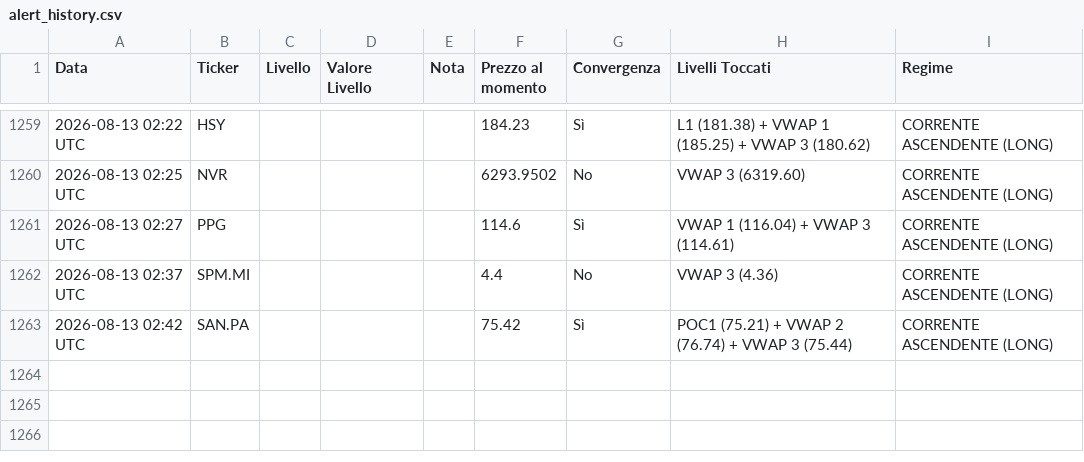
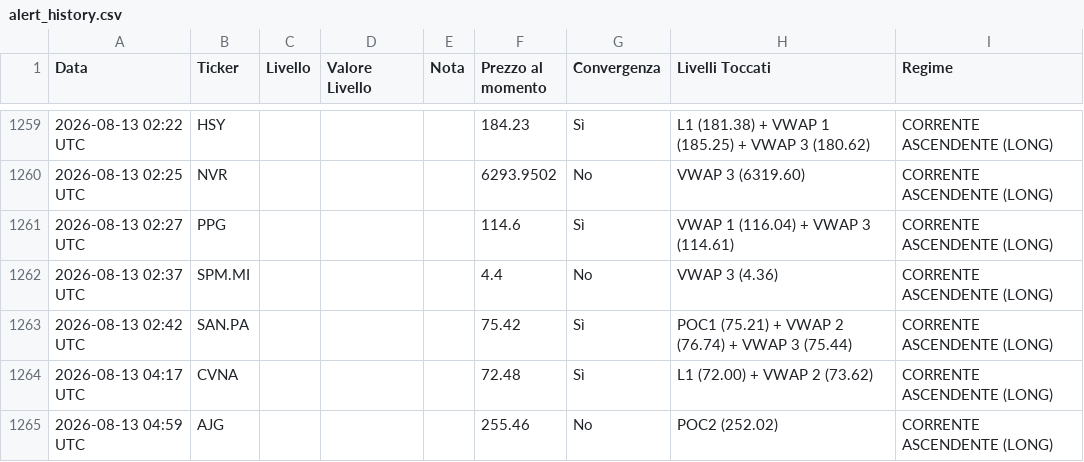
Before and after one commit to Logg84/monitor-trading-marco, a CSV file: alert_history.csv, drawn as a sheet; only a part is shown, gaps mark what is left out.

Commit message:
Aggiorna stato e storico alert

```diff
--- a/alert_history.csv
+++ b/alert_history.csv
@@ -1263 +1263,3 @@ Data,Ticker,Livello,Valore Livello,Nota,Prezzo al momento,Convergenza,Livelli To
 2026-08-13 02:42 UTC,SAN.PA,,,,75.42,Sì,POC1 (75.21) + VWAP 2 (76.74) + VWAP 3 (75.44),CORRENTE ASCENDENTE (LONG)
+2026-08-13 04:17 UTC,CVNA,,,,72.48,Sì,L1 (72.00) + VWAP 2 (73.62),CORRENTE ASCENDENTE (LONG)
+2026-08-13 04:59 UTC,AJG,,,,255.46,No,POC2 (252.02),CORRENTE ASCENDENTE (LONG)
```
Also changed, not shown: 2 other files.
